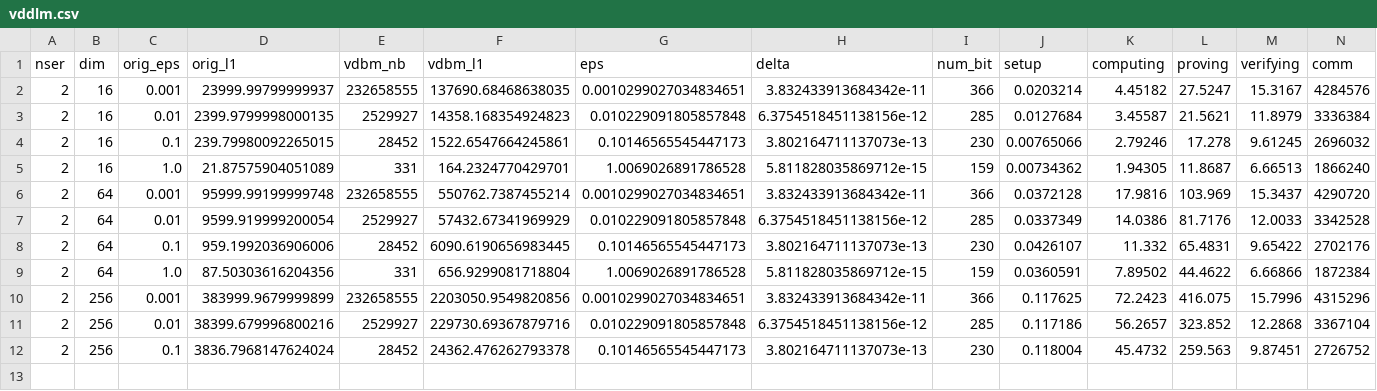
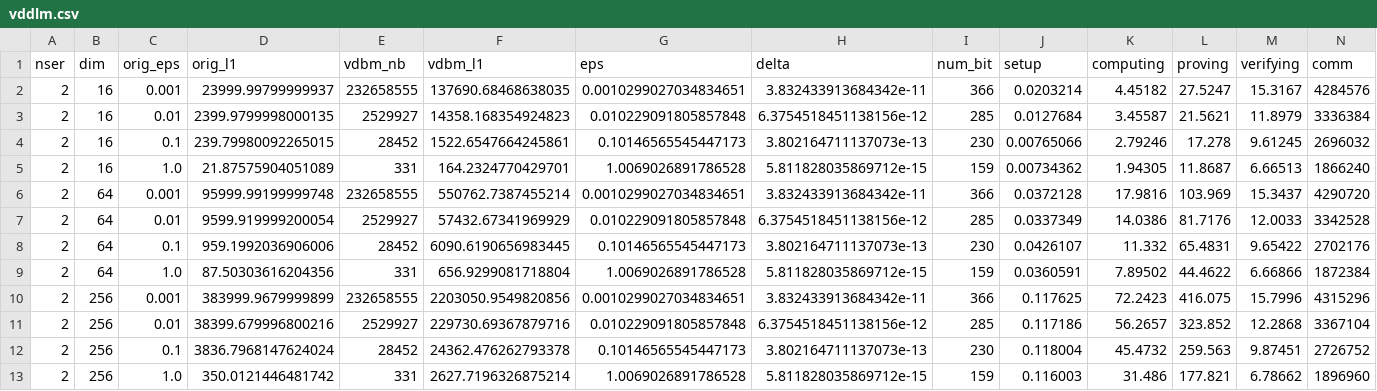
Before and after one commit to jvhs0706/VDDP, a CSV file: logs/vddlm.csv, drawn as a sheet; only a part is shown; rows hold the shown columns only; the diff names each change by its address in the sheet, - before the commit and + after, or states it on an @@ line.

Commit message:
Update vddlm logs for dim 256 and eps 1e0, run 1

```diff
--- a/logs/vddlm.csv
+++ b/logs/vddlm.csv
+row 13: 2 | 256 | 1.0 | 350.0121446481742 | 331 | 2627.7196326875214 | 1.0069026891786528 | 5.811828035869712e-15 | 159 | 0.116003 | 31.486 | 177.821 | 6.78662 | 1896960
```
